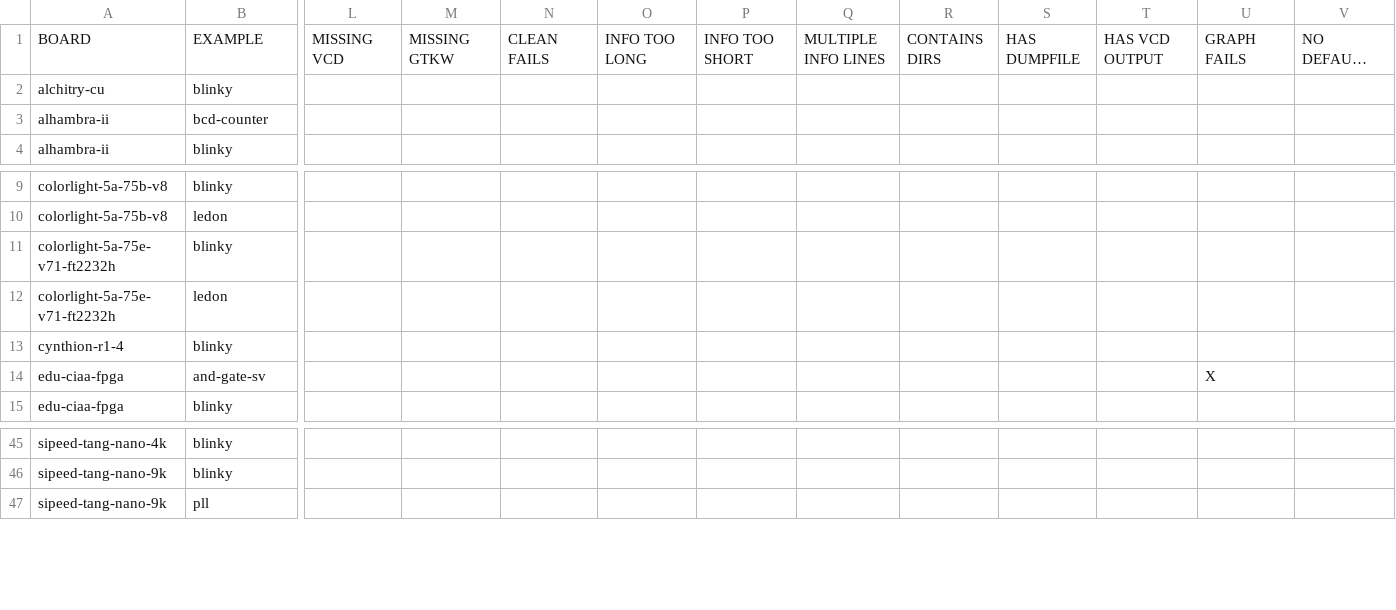
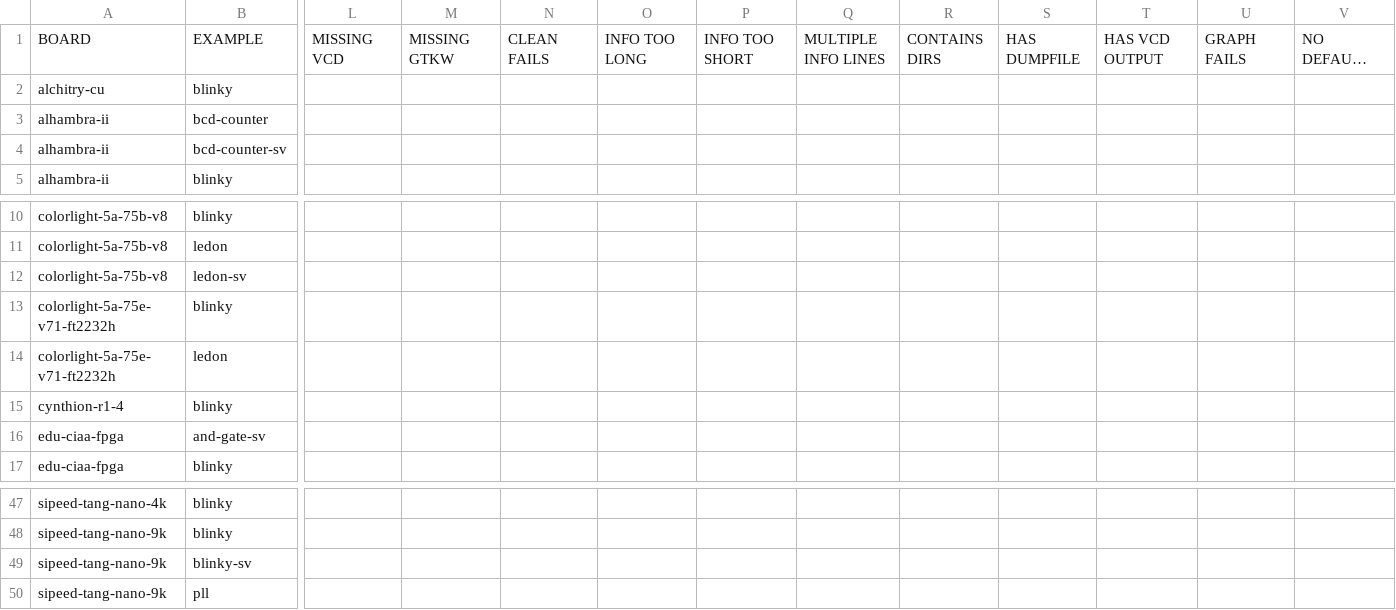
Before and after one commit to FPGAwars/apio-examples, a CSV file: _examples_full.csv, drawn as a sheet; only a part is shown, gaps mark what is left out; long unchanged cells end in …; addresses are those after the commit; rows hold the shown columns only; the diff names each change by its address in the sheet, - before the commit and + after, or states it on an @@ line.

Commit message:
Added system verilog examples.

```diff
--- a/_examples_full.csv
+++ b/_examples_full.csv
+row 4: alhambra-ii | bcd-counter-sv
+row 12: colorlight-5a-75b-v8 | ledon-sv
-U16: X
+U16: (empty)
+row 49: sipeed-tang-nano-9k | blinky-sv
```
Also changed, not shown: _examples_issues_only.csv, 29 other files.
